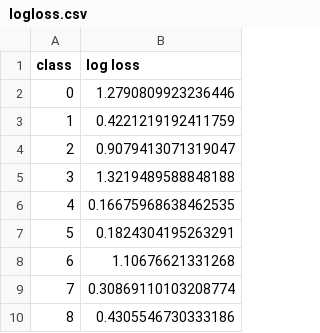
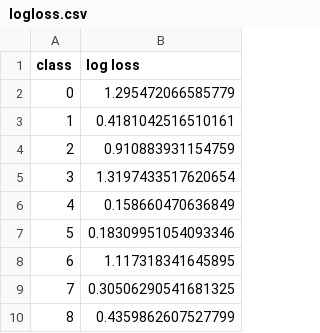
Before and after one commit to CMPUT466F16T08/otto_classify, a CSV file: random_forest/logloss.csv, drawn as a sheet.

```diff
--- a/random_forest/logloss.csv
+++ b/random_forest/logloss.csv
@@ -1,10 +1,10 @@
 class,log loss
-0,1.2790809923236446
-1,0.4221219192411759
-2,0.9079413071319047
-3,1.3219489588848188
-4,0.16675968638462535
-5,0.1824304195263291
-6,1.10676621331268
-7,0.30869110103208774
-8,0.4305546730333186
+0,1.295472066585779
+1,0.4181042516510161
+2,0.910883931154759
+3,1.3197433517620654
+4,0.158660470636849
+5,0.18309951054093346
+6,1.117318341645895
+7,0.30506290541681325
+8,0.4359862607527799
```
Also changed, not shown: 4 other files.
